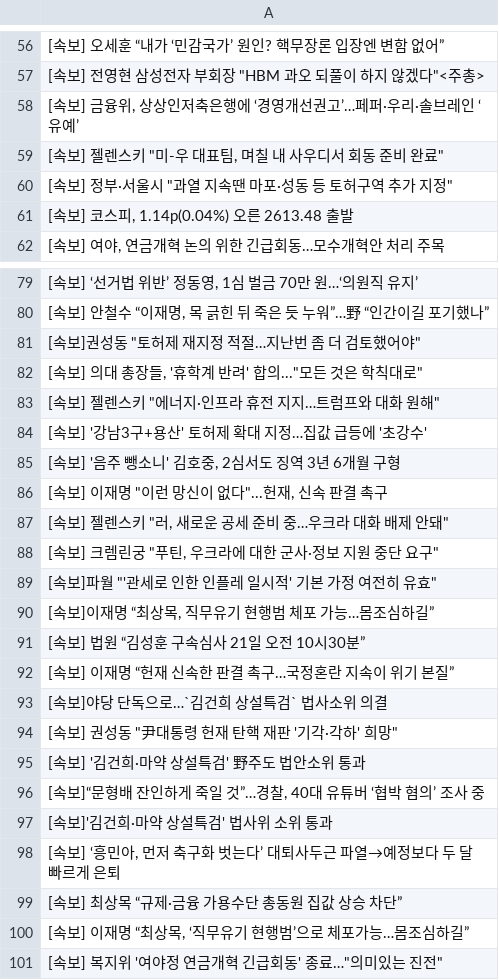
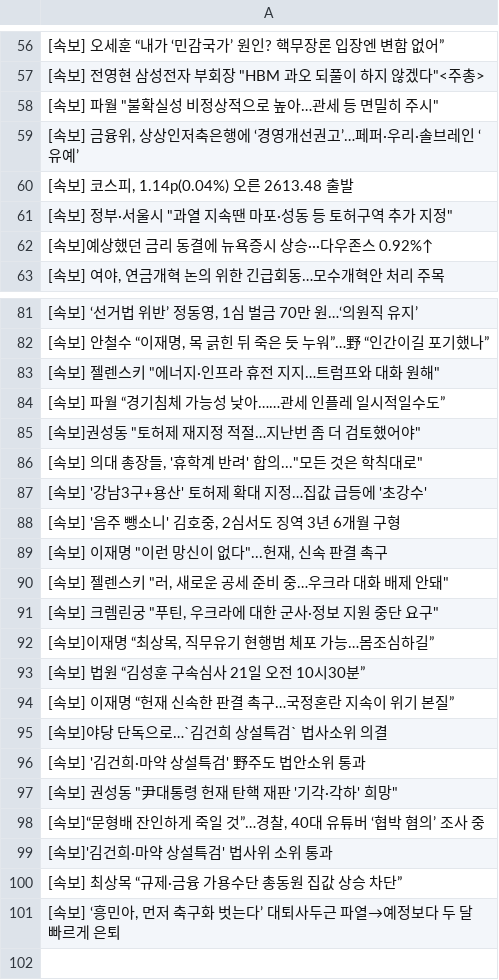
Before and after one commit to junhongkwon/News, a CSV file: newsTitle.csv, drawn as a sheet; only a part is shown, gaps mark what is left out; the diff covers the shown part only.

Commit message:
newsDataCollection

```diff
--- a/newsTitle.csv
+++ b/newsTitle.csv
@@ -57,6 +57,7 @@
 " [속보] 전영현 삼성전자 부회장 ""HBM 과오 되풀이 하지 않겠다""<주총> "
+" [속보] 파월 ""불확실성 비정상적으로 높아…관세 등 면밀히 주시"" "
 " [속보] 금융위, 상상인저축은행에 ‘경영개선권고’…페퍼·우리·솔브레인 ‘유예’ "
-" [속보] 젤렌스키 ""미-우 대표팀, 며칠 내 사우디서 회동 준비 완료"" "
+" [속보] 코스피, 1.14p(0.04%) 오른 2613.48 출발 "
 " [속보] 정부·서울시 ""과열 지속땐 마포·성동 등 토허구역 추가 지정"" "
-" [속보] 코스피, 1.14p(0.04%) 오른 2613.48 출발 "
+ [속보]예상했던 금리 동결에 뉴욕증시 상승···다우존스 0.92%↑
 " [속보] 여야, 연금개혁 논의 위한 긴급회동…모수개혁안 처리 주목 "
@@ -80,5 +82,6 @@
 " [속보] 안철수 “이재명, 목 긁힌 뒤 죽은 듯 누워”…野 “인간이길 포기했나” "
+" [속보] 젤렌스키 ""에너지·인프라 휴전 지지…트럼프와 대화 원해"" "
+ [속보] 파월 “경기침체 가능성 낮아……관세 인플레 일시적일수도”
 " [속보]권성동 ""토허제 재지정 적절…지난번 좀 더 검토했어야"" "
 " [속보] 의대 총장들, '휴학계 반려' 합의...""모든 것은 학칙대로"" "
-" [속보] 젤렌스키 ""에너지·인프라 휴전 지지…트럼프와 대화 원해"" "
  [속보] '강남3구+용산' 토허제 확대 지정…집값 급등에 '초강수'
@@ -88,3 +91,2 @@
 " [속보] 크렘린궁 ""푸틴, 우크라에 대한 군사·정보 지원 중단 요구"" "
-" [속보]파월 ""'관세로 인한 인플레 일시적' 기본 가정 여전히 유효"" "
 " [속보]이재명 “최상목, 직무유기 현행범 체포 가능…몸조심하길” "
@@ -93,9 +95,7 @@
  [속보]야당 단독으로…`김건희 상설특검` 법사소위 의결
+ [속보] '김건희·마약 상설특검' 野주도 법안소위 통과
 " [속보] 권성동 ""尹대통령 헌재 탄핵 재판 '기각·각하' 희망"" "
- [속보] '김건희·마약 상설특검' 野주도 법안소위 통과
 " [속보]“문형배 잔인하게 죽일 것”…경찰, 40대 유튜버 ‘협박 혐의’ 조사 중 "
  [속보]'김건희·마약 상설특검' 법사위 소위 통과
+ [속보] 최상목 “규제·금융 가용수단 총동원 집값 상승 차단”
 " [속보] ‘흥민아, 먼저 축구화 벗는다’ 대퇴사두근 파열→예정보다 두 달 빠르게 은퇴 "
- [속보] 최상목 “규제·금융 가용수단 총동원 집값 상승 차단”
-" [속보] 이재명 “최상목, ‘직무유기 현행범’으로 체포가능…몸조심하길” "
-" [속보] 복지위 '여야정 연금개혁 긴급회동' 종료…""의미있는 진전"" "
```
Also changed, not shown: 3 added rows, 2 removed rows, 20 moved rows and 3 edited cells elsewhere in this file.
